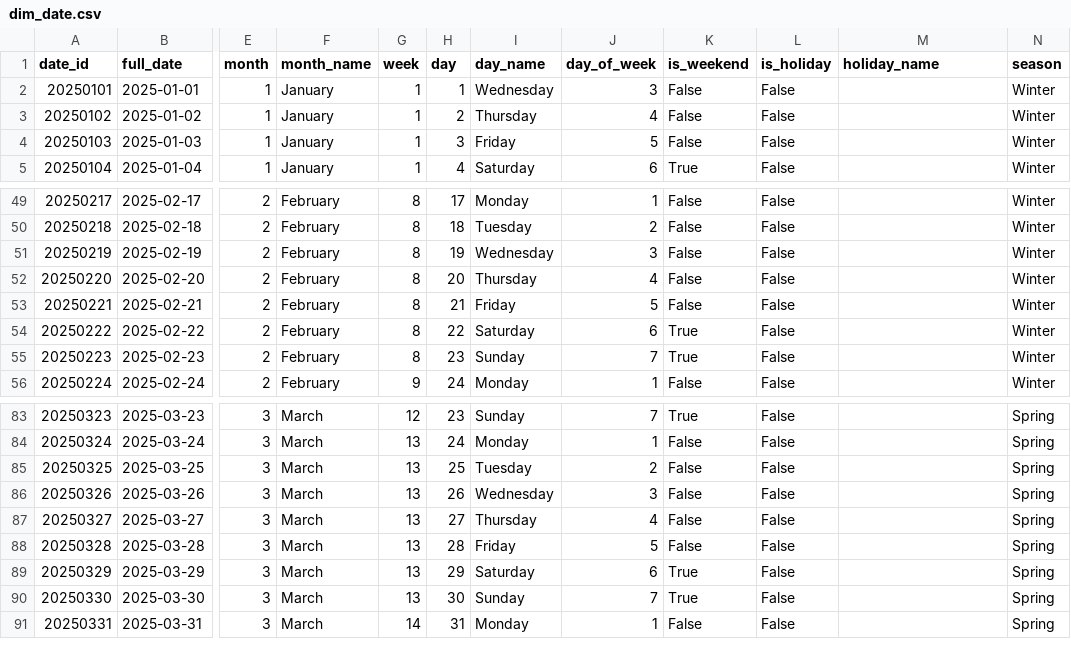
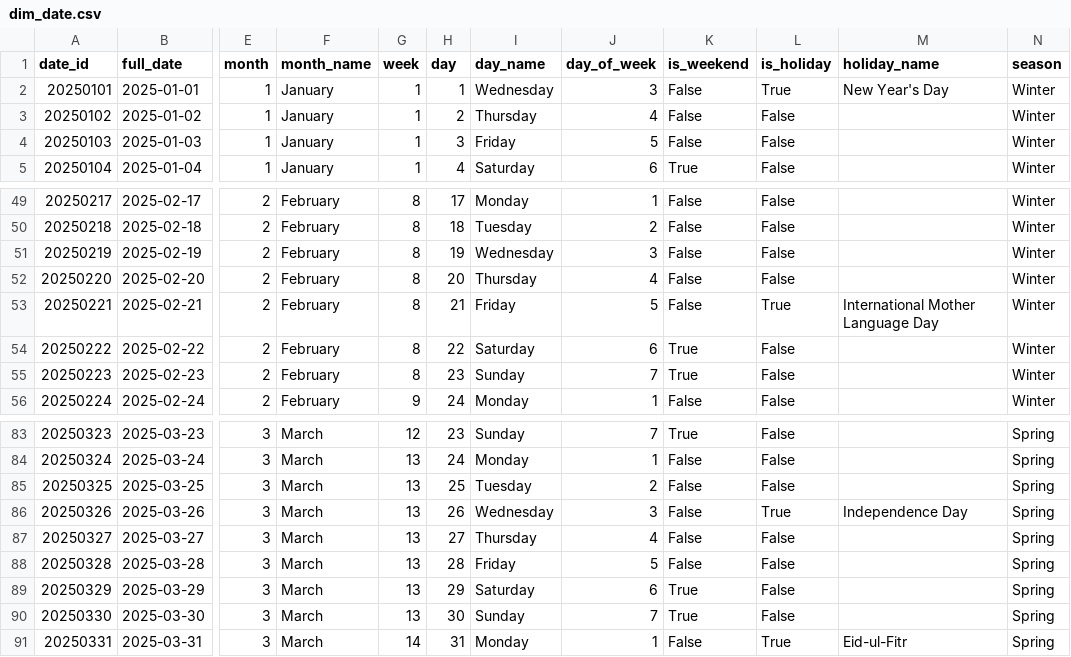
Before and after one commit to sarayeana/SmartServe-Food-Intelligence, a CSV file: data/raw/dim_date.csv, drawn as a sheet; only a part is shown, gaps mark what is left out; the diff names each change by its address in the sheet, - before the commit and + after, or states it on an @@ line.

```diff
--- a/data/raw/dim_date.csv
+++ b/data/raw/dim_date.csv
-L2 (is_holiday): False
+L2 (is_holiday): True
-M2 (holiday_name): (empty)
+M2 (holiday_name): New Year's Day
-L53 (is_holiday): False
+L53 (is_holiday): True
-M53 (holiday_name): (empty)
+M53 (holiday_name): International Mother Language Day
-L86 (is_holiday): False
+L86 (is_holiday): True
-M86 (holiday_name): (empty)
+M86 (holiday_name): Independence Day
-L91 (is_holiday): False
+L91 (is_holiday): True
-M91 (holiday_name): (empty)
+M91 (holiday_name): Eid-ul-Fitr
```
Also changed, not shown: 5 other files.
